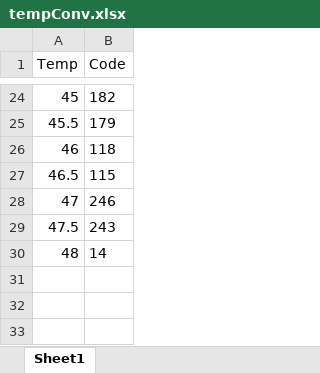
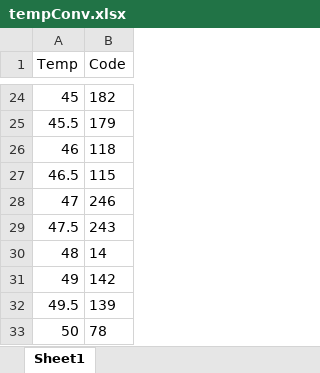
Before and after one commit to EDB-Accelerator/PsychoPyParadigms, an Excel workbook: DoorTask-heatpain/tempConv.xlsx, sheet Sheet1, drawn as a sheet; only a part is shown, gaps mark what is left out; values as stored, in another font and other column widths than the file's, no borders; the diff names each change by its address in the sheet, - before the commit and + after, or states it on an @@ line.

```diff
--- a/DoorTask-heatpain/tempConv.xlsx (sheet Sheet1)
+++ b/DoorTask-heatpain/tempConv.xlsx (sheet Sheet1)
+row 31: 49 | 142
+row 32: 49.5 | 139
+row 33: 50 | 78
```
Also changed, not shown: 1 other file.
